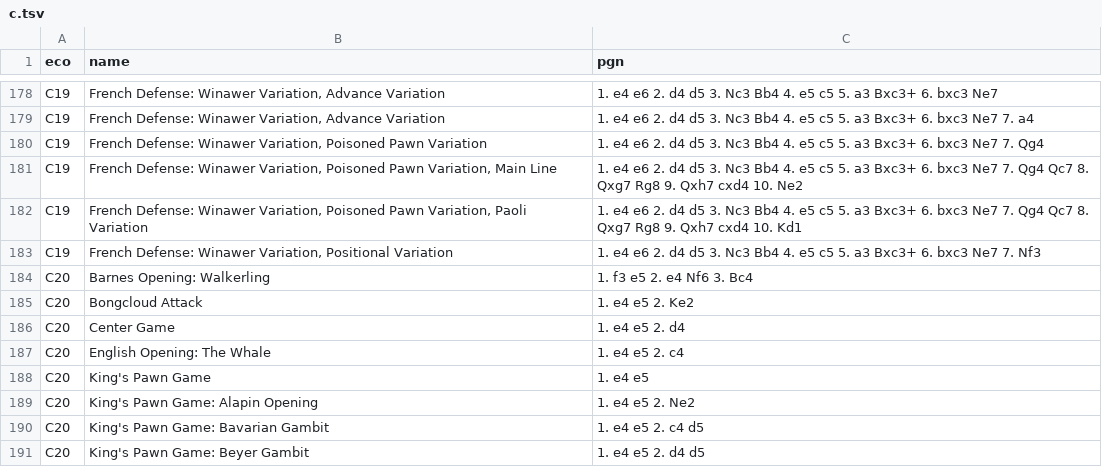
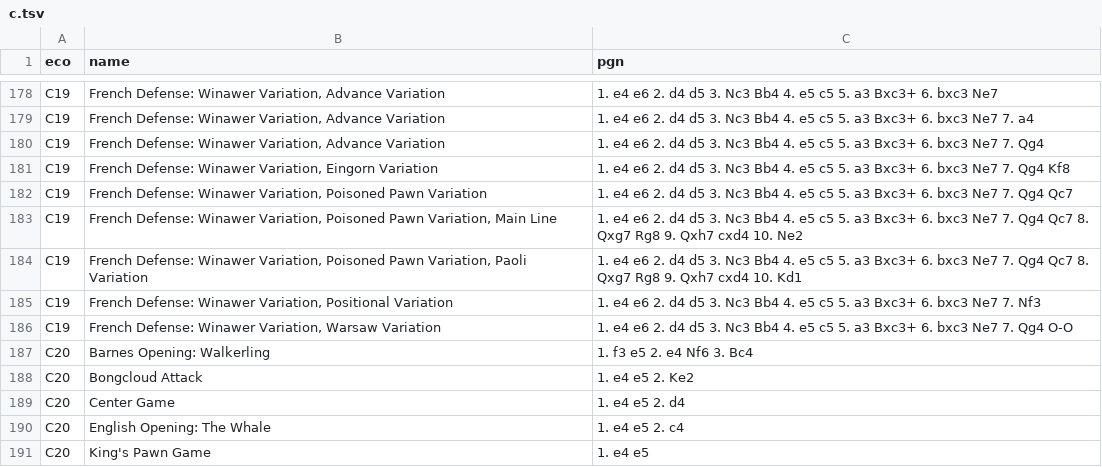
Before and after one commit to mikeb26/chesstools, a TSV file: eco/c.tsv, drawn as a sheet; only a part is shown, gaps mark what is left out; the shorter side is filled out with more unchanged rows.

```diff
--- a/eco/c.tsv
+++ b/eco/c.tsv
@@ -179,3 +179,5 @@ C19	French Defense: Winawer Variation, Advance Variation	1. e4 e6 2. d4 d5 3. Nc
 C19	French Defense: Winawer Variation, Advance Variation	1. e4 e6 2. d4 d5 3. Nc3 Bb4 4. e5 c5 5. a3 Bxc3+ 6. bxc3 Ne7 7. a4
-C19	French Defense: Winawer Variation, Poisoned Pawn Variation	1. e4 e6 2. d4 d5 3. Nc3 Bb4 4. e5 c5 5. a3 Bxc3+ 6. bxc3 Ne7 7. Qg4
+C19	French Defense: Winawer Variation, Advance Variation	1. e4 e6 2. d4 d5 3. Nc3 Bb4 4. e5 c5 5. a3 Bxc3+ 6. bxc3 Ne7 7. Qg4
+C19	French Defense: Winawer Variation, Eingorn Variation	1. e4 e6 2. d4 d5 3. Nc3 Bb4 4. e5 c5 5. a3 Bxc3+ 6. bxc3 Ne7 7. Qg4 Kf8
+C19	French Defense: Winawer Variation, Poisoned Pawn Variation	1. e4 e6 2. d4 d5 3. Nc3 Bb4 4. e5 c5 5. a3 Bxc3+ 6. bxc3 Ne7 7. Qg4 Qc7
 C19	French Defense: Winawer Variation, Poisoned Pawn Variation, Main Line	1. e4 e6 2. d4 d5 3. Nc3 Bb4 4. e5 c5 5. a3 Bxc3+ 6. bxc3 Ne7 7. Qg4 Qc7 8. Qxg7 Rg8 9. Qxh7 cxd4 10. Ne2
@@ -183,2 +185,3 @@ C19	French Defense: Winawer Variation, Poisoned Pawn Variation, Paoli Variation
 C19	French Defense: Winawer Variation, Positional Variation	1. e4 e6 2. d4 d5 3. Nc3 Bb4 4. e5 c5 5. a3 Bxc3+ 6. bxc3 Ne7 7. Nf3
+C19	French Defense: Winawer Variation, Warsaw Variation	1. e4 e6 2. d4 d5 3. Nc3 Bb4 4. e5 c5 5. a3 Bxc3+ 6. bxc3 Ne7 7. Qg4 O-O
 C20	Barnes Opening: Walkerling	1. f3 e5 2. e4 Nf6 3. Bc4
```
Also changed, not shown: eco/all.tsv, eco/all_fen.tsv, 7 other files.
